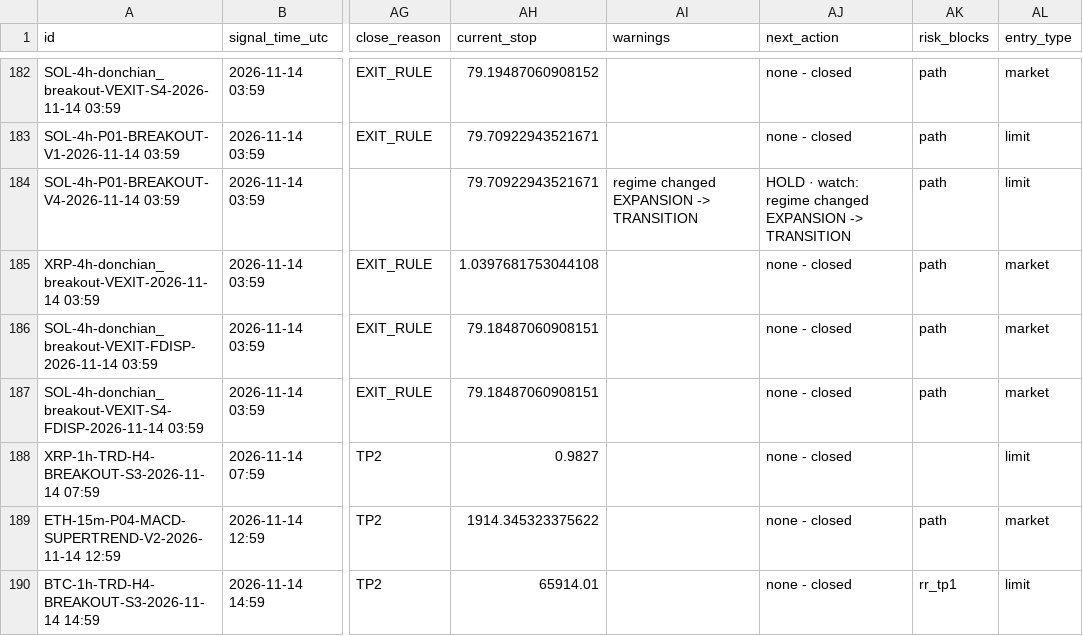
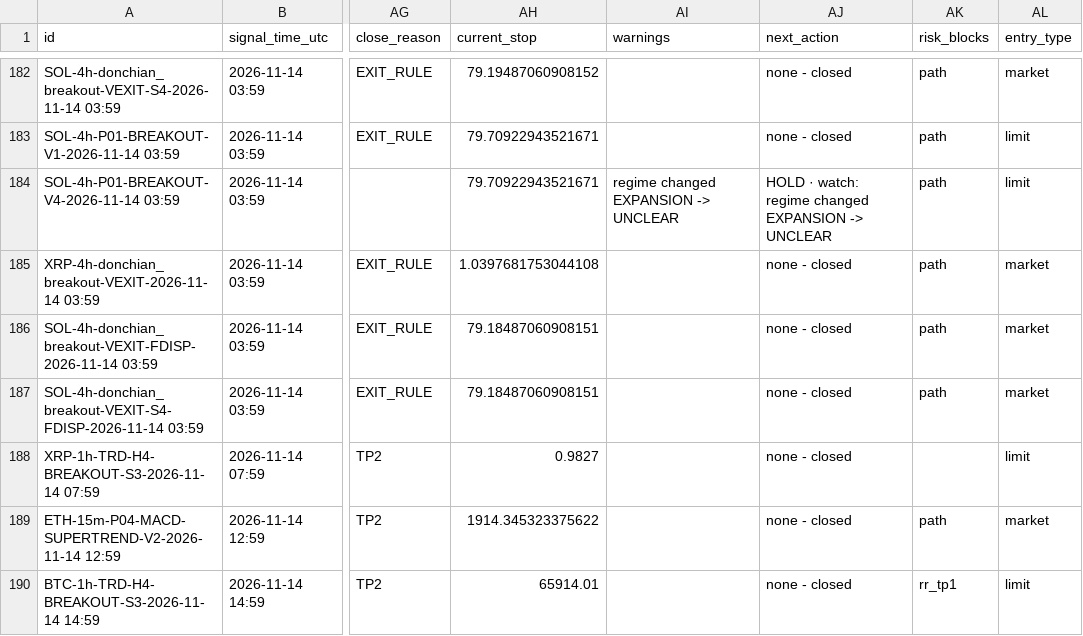
Before and after one commit to mayastraglobal-ui/crypto-signal-agent, a CSV file: reports/signals_log.csv, drawn as a sheet; only a part is shown, gaps mark what is left out; the diff names each change by its address in the sheet, - before the commit and + after, or states it on an @@ line.

```diff
--- a/reports/signals_log.csv
+++ b/reports/signals_log.csv
-AI184 (warnings): regime changed EXPANSION -> TRANSITION
+AI184 (warnings): regime changed EXPANSION -> UNCLEAR
-AJ184 (next_action): …EXPANSION -> TRANSITION
+AJ184 (next_action): …EXPANSION -> UNCLEAR
```
Also changed, not shown: reports/strategy_scoreboard.csv, 20 other files.
